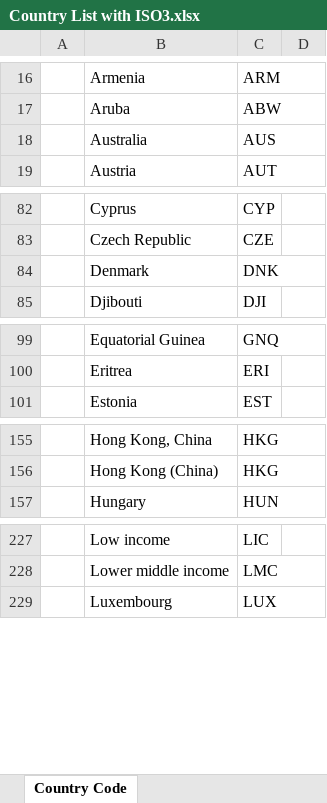
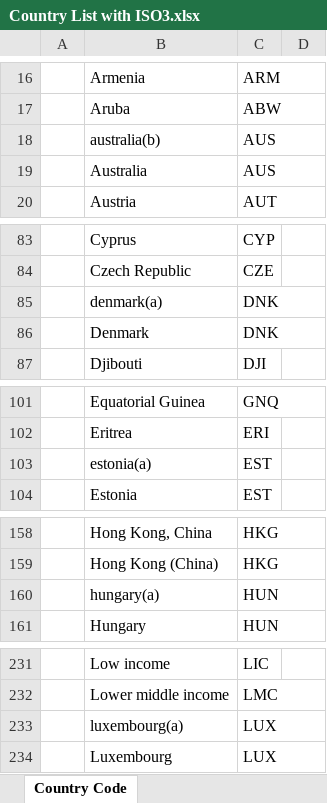
Before and after one commit to INSEAD-eLab/GTCI2014, an Excel workbook: data/Country List with ISO3.xlsx, sheet Country Code, drawn as a sheet; only a part is shown, gaps mark what is left out; values as stored, in another font and other column widths than the file's, no borders; the diff names each change by its address in the sheet, - before the commit and + after, or states it on an @@ line.

Commit message:
ISO3 list is updated and added more countries. added more data

```diff
--- a/data/Country List with ISO3.xlsx (sheet Country Code)
+++ b/data/Country List with ISO3.xlsx (sheet Country Code)
+row 18:  | australia(b) | AUS
+row 85:  | denmark(a) | DNK
+row 103:  | estonia(a) | EST
+row 160:  | hungary(a) | HUN
+row 233:  | luxembourg(a) | LUX
```
Also changed, not shown: 4 other files.
